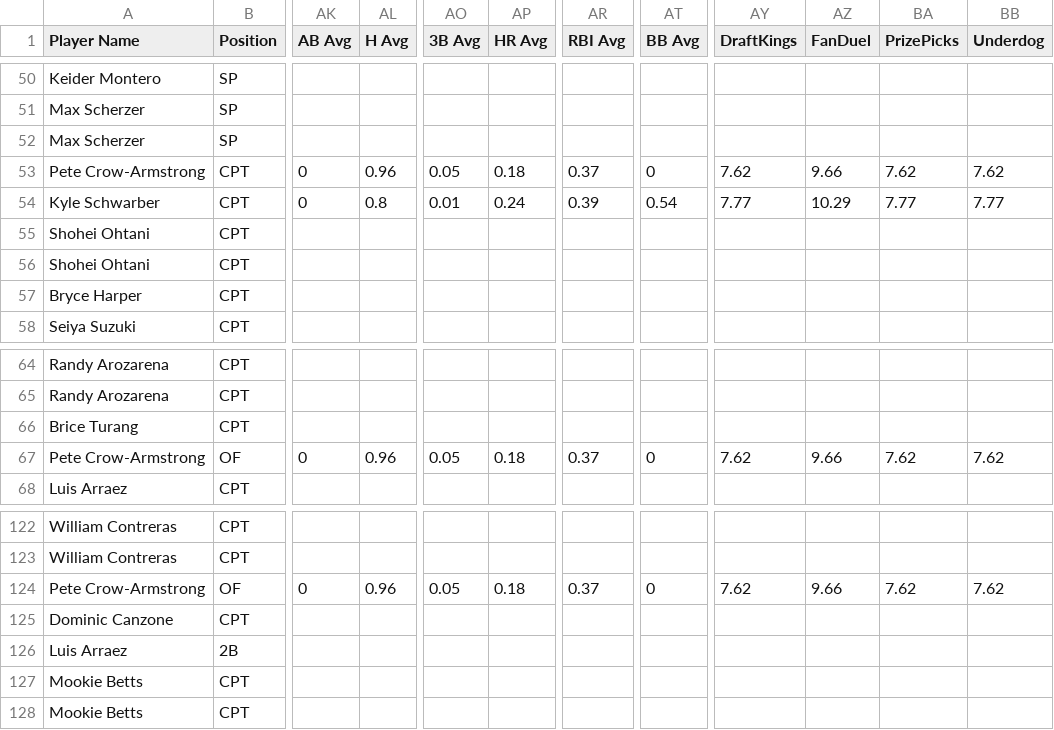
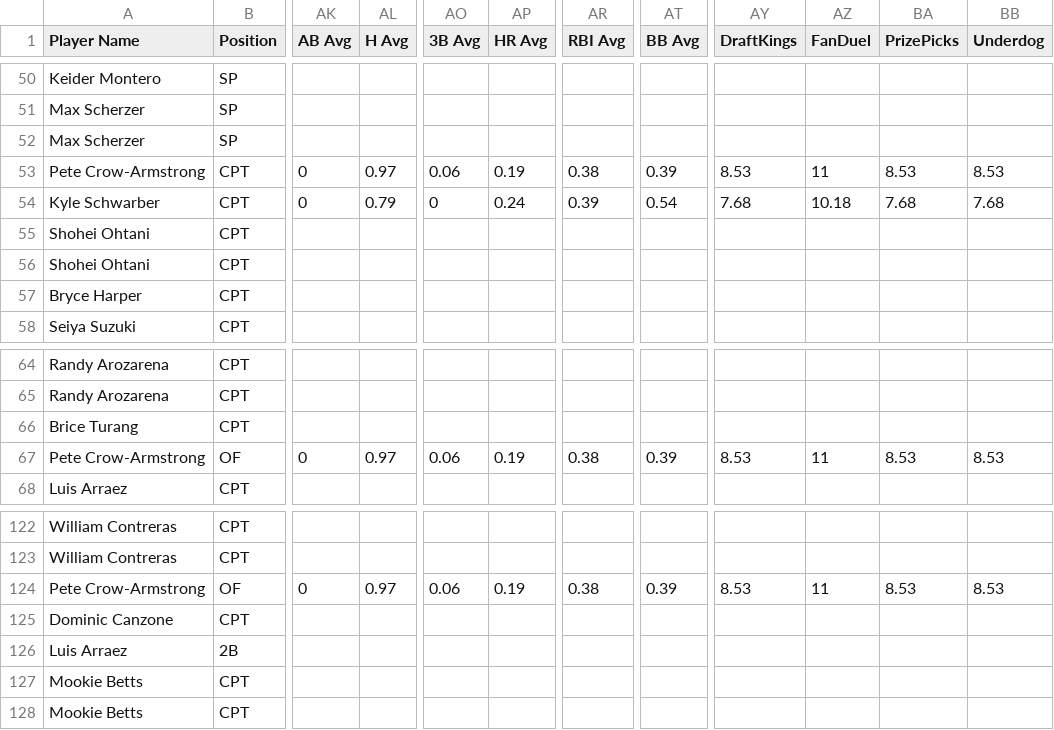
Before and after one commit to 925Sports/mlb-dfs-data, a CSV file: mlb-dfs-cheat-sheet.csv, drawn as a sheet; only a part is shown, gaps mark what is left out; the diff covers the shown part only; the diff names each change by its address in the sheet, - before the commit and + after, or states it on an @@ line.

```diff
--- a/mlb-dfs-cheat-sheet.csv
+++ b/mlb-dfs-cheat-sheet.csv
-AL53 (H Avg): 0.96
+AL53 (H Avg): 0.97
-AO53 (3B Avg): 0.05
+AO53 (3B Avg): 0.06
-AP53 (HR Avg): 0.18
+AP53 (HR Avg): 0.19
-AR53 (RBI Avg): 0.37
+AR53 (RBI Avg): 0.38
-AT53 (BB Avg): 0
+AT53 (BB Avg): 0.39
-AY53 (DraftKings): 7.62
+AY53 (DraftKings): 8.53
-AZ53 (FanDuel): 9.66
+AZ53 (FanDuel): 11
-BA53 (PrizePicks): 7.62
+BA53 (PrizePicks): 8.53
-BB53 (Underdog): 7.62
+BB53 (Underdog): 8.53
-AL54 (H Avg): 0.8
+AL54 (H Avg): 0.79
-AO54 (3B Avg): 0.01
+AO54 (3B Avg): 0
-AY54 (DraftKings): 7.77
+AY54 (DraftKings): 7.68
-AZ54 (FanDuel): 10.29
+AZ54 (FanDuel): 10.18
-BA54 (PrizePicks): 7.77
+BA54 (PrizePicks): 7.68
-BB54 (Underdog): 7.77
+BB54 (Underdog): 7.68
-AL67 (H Avg): 0.96
+AL67 (H Avg): 0.97
-AO67 (3B Avg): 0.05
+AO67 (3B Avg): 0.06
-AP67 (HR Avg): 0.18
+AP67 (HR Avg): 0.19
-AR67 (RBI Avg): 0.37
+AR67 (RBI Avg): 0.38
-AT67 (BB Avg): 0
+AT67 (BB Avg): 0.39
-AY67 (DraftKings): 7.62
+AY67 (DraftKings): 8.53
-AZ67 (FanDuel): 9.66
+AZ67 (FanDuel): 11
-BA67 (PrizePicks): 7.62
+BA67 (PrizePicks): 8.53
-BB67 (Underdog): 7.62
+BB67 (Underdog): 8.53
-AL124 (H Avg): 0.96
+AL124 (H Avg): 0.97
-AO124 (3B Avg): 0.05
+AO124 (3B Avg): 0.06
-AP124 (HR Avg): 0.18
+AP124 (HR Avg): 0.19
-AR124 (RBI Avg): 0.37
+AR124 (RBI Avg): 0.38
-AT124 (BB Avg): 0
+AT124 (BB Avg): 0.39
-AY124 (DraftKings): 7.62
+AY124 (DraftKings): 8.53
-AZ124 (FanDuel): 9.66
+AZ124 (FanDuel): 11
-BA124 (PrizePicks): 7.62
+BA124 (PrizePicks): 8.53
-BB124 (Underdog): 7.62
+BB124 (Underdog): 8.53
```
Also changed, not shown: 37 edited cells elsewhere in this file.
